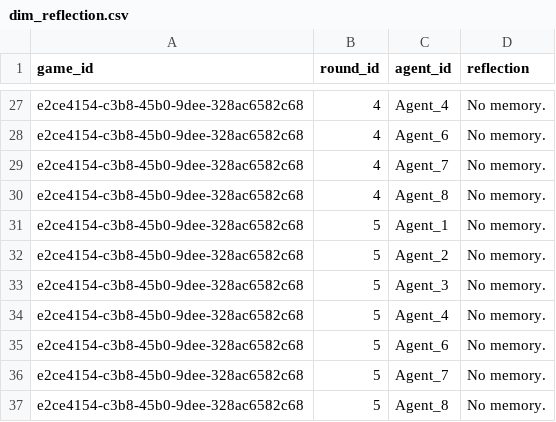
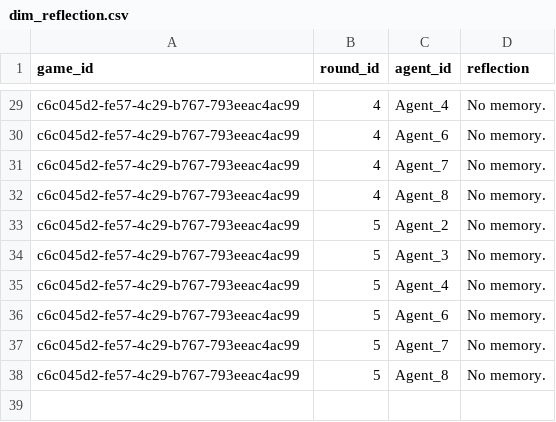
Before and after one commit to NealShankarGit/ByzantineBrains, a CSV file: data/database/dim_reflection.csv, drawn as a sheet; only a part is shown, gaps mark what is left out; removed rows and columns are numbered as before the commit, all else as after; the diff covers the shown part only; the diff names each change by its address in the sheet, - before the commit and + after, or states it on an @@ line.

```diff
--- a/data/database/dim_reflection.csv
+++ b/data/database/dim_reflection.csv
-A29:A32 (game_id): e2ce4154-c3b8-45b0-9dee-328ac6582c68
+A29:A32 (game_id): c6c045d2-fe57-4c29-b767-793eeac4ac99
-row 31: e2ce4154-c3b8-45b0-9dee-328ac6582c68 | 5 | Agent_1 | No memory.
-A33:A38 (game_id): e2ce4154-c3b8-45b0-9dee-328ac6582c68
+A33:A38 (game_id): c6c045d2-fe57-4c29-b767-793eeac4ac99
```
Also changed, not shown: 2 added rows and 25 edited cells elsewhere in this file, data/database/dim_agent.csv, data/database/dim_round.csv, 5 other files.
